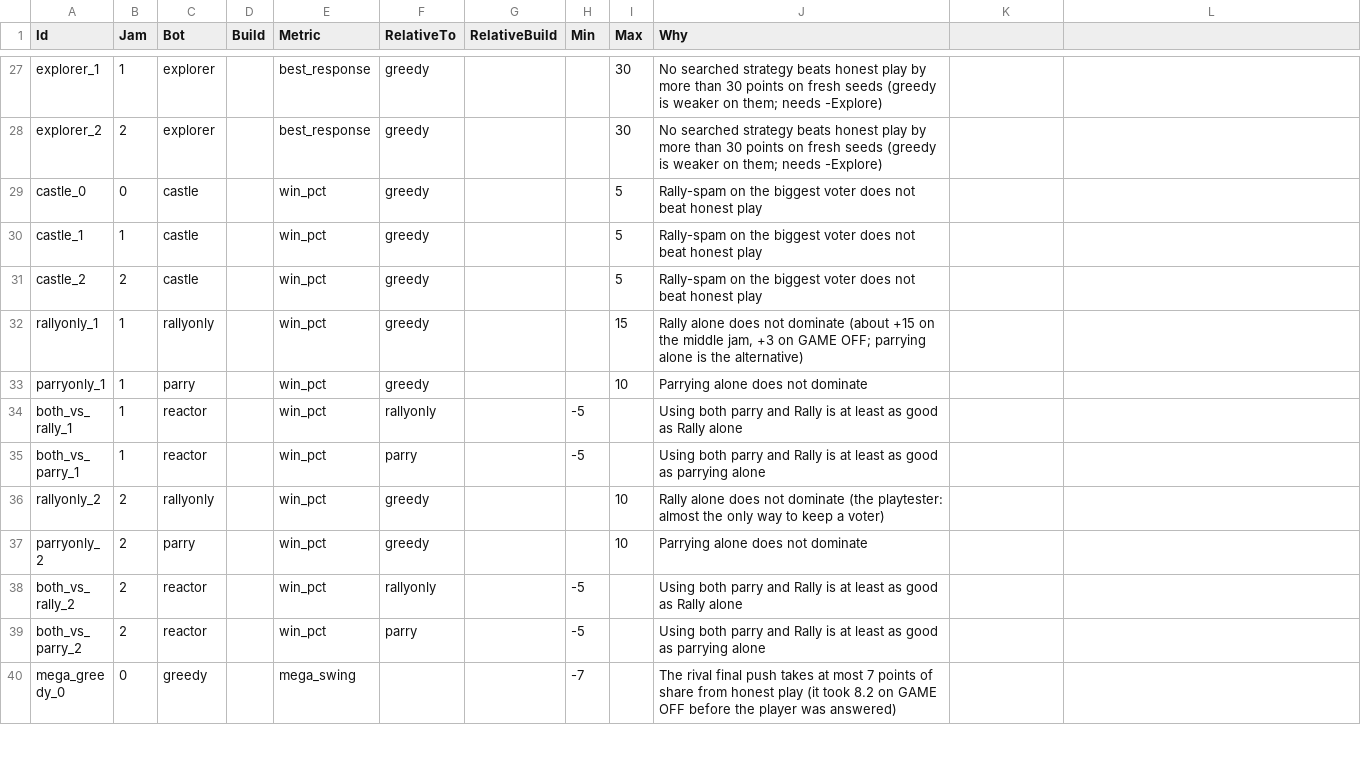
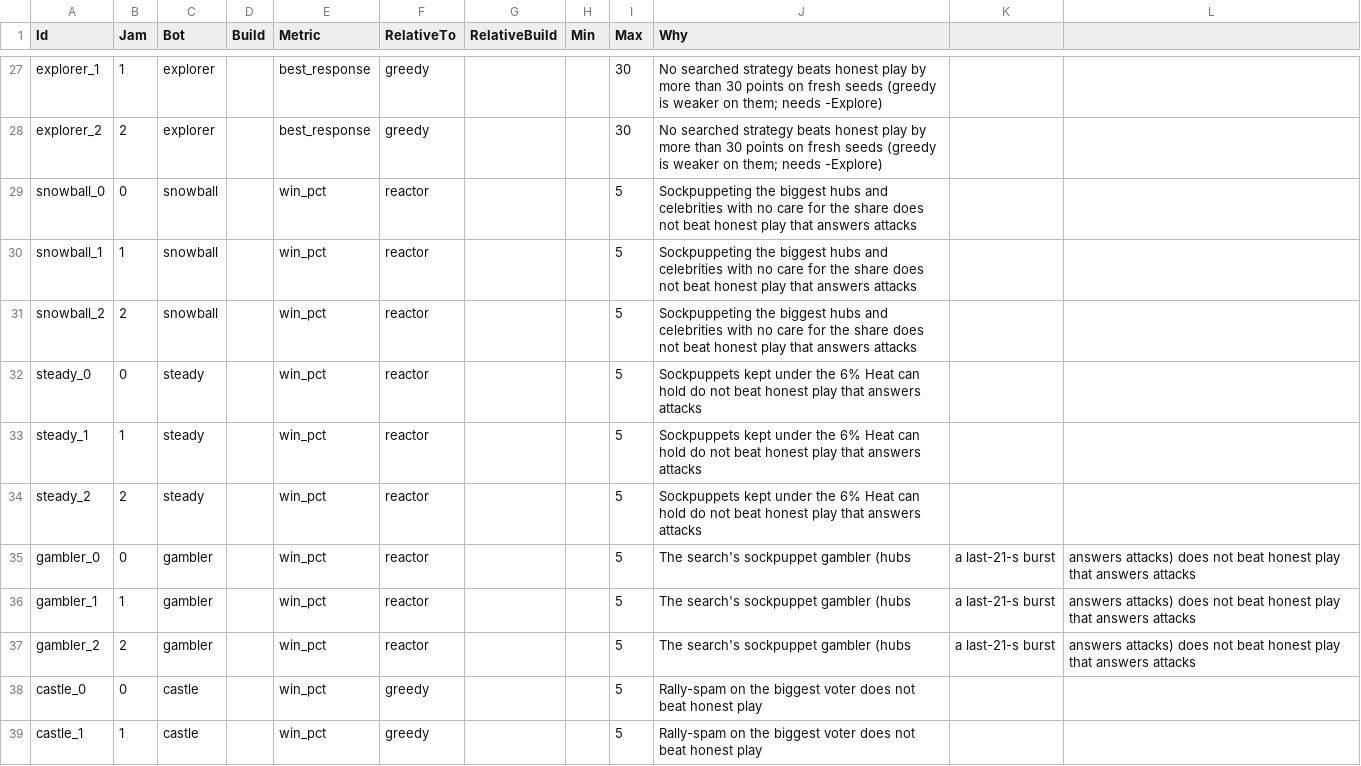
Before and after one commit to lehuan5062/RateForRate, a CSV file: Data/BalanceTargets.csv, drawn as a sheet; only a part is shown, gaps mark what is left out; the shorter side is filled out with more unchanged rows.

Commit message:
Respond to playtest round 6 of issue #1: bottom-bar alerts, Blame basis, rival Post bank
- Urgent alerts (strike, Blame offer, disqualification, final push and audit)
  move from the top bar to the middle of the bottom bar, where the eyes already
  are for Posts, Heat and strikes. Rally, day/night chips and the hint hide
  while an alert is up. Shorter texts that fit the band.
- Shift the Blame window is 5 s. Its cap (BlameMaxFake, 20%) is measured on
  the fake votes of all the player's strikes added up (BlameBasis 1), so the
  early strikes are no longer free. This closes the sockpuppet gambler's edge
  on GAME OFF (23% without the Blame, 42% with it before this change).
- The rival pays one Post per action from a bank of 4 that refills at 0.48/s
  (Sim/ShiftRivalBank.h, lazy refill, harness-tested). The final-push card
  shows the rival's Posts. 0.40 weakened the push enough to move honest rows
  out of their bands.
- Balance: snowball, steady and gambler presets with gate rows against
  reactor; Balance: rival line; harness snow experiment (a stolen voter pulls
  almost nothing along, so no taint rule).
- Tutorial: BlameRule card; DT_Tutorial regenerated. Docs: Decisions M12,
  README, QA, Itch, Data/README.

```diff
--- a/Data/BalanceTargets.csv
+++ b/Data/BalanceTargets.csv
@@ -28,2 +28,11 @@ explorer_1,1,explorer,,best_response,greedy,,,30,No searched strategy beats hone
 explorer_2,2,explorer,,best_response,greedy,,,30,No searched strategy beats honest play by more than 30 points on fresh seeds (greedy is weaker on them; needs -Explore)
+snowball_0,0,snowball,,win_pct,reactor,,,5,Sockpuppeting the biggest hubs and celebrities with no care for the share does not beat honest play that answers attacks
+snowball_1,1,snowball,,win_pct,reactor,,,5,Sockpuppeting the biggest hubs and celebrities with no care for the share does not beat honest play that answers attacks
+snowball_2,2,snowball,,win_pct,reactor,,,5,Sockpuppeting the biggest hubs and celebrities with no care for the share does not beat honest play that answers attacks
+steady_0,0,steady,,win_pct,reactor,,,5,Sockpuppets kept under the 6% Heat can hold do not beat honest play that answers attacks
+steady_1,1,steady,,win_pct,reactor,,,5,Sockpuppets kept under the 6% Heat can hold do not beat honest play that answers attacks
+steady_2,2,steady,,win_pct,reactor,,,5,Sockpuppets kept under the 6% Heat can hold do not beat honest play that answers attacks
+gambler_0,0,gambler,,win_pct,reactor,,,5,The search's sockpuppet gambler (hubs, a last-21-s burst, answers attacks) does not beat honest play that answers attacks
+gambler_1,1,gambler,,win_pct,reactor,,,5,The search's sockpuppet gambler (hubs, a last-21-s burst, answers attacks) does not beat honest play that answers attacks
+gambler_2,2,gambler,,win_pct,reactor,,,5,The search's sockpuppet gambler (hubs, a last-21-s burst, answers attacks) does not beat honest play that answers attacks
 castle_0,0,castle,,win_pct,greedy,,,5,Rally-spam on the biggest voter does not beat honest play
```
Also changed, not shown: Data/Tuning.csv, Data/Tutorial.csv, 22 other files.
